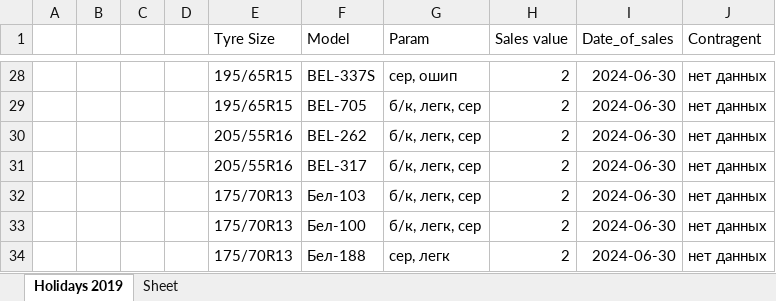
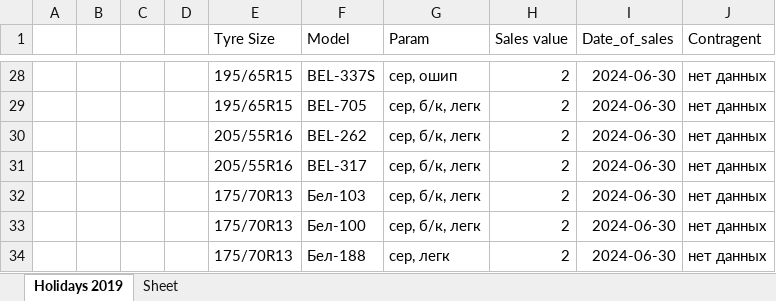
Before and after one commit to club11/TyreSellManagment, an Excel workbook: src/Tyres.xlsx, sheet Holidays 2019, drawn as a sheet; only a part is shown, gaps mark what is left out; values as stored, in another font and other column widths than the file's, no borders; the diff covers the shown part only; the diff names each change by its address in the sheet, - before the commit and + after, or states it on an @@ line.

```diff
--- a/src/Tyres.xlsx (sheet Holidays 2019)
+++ b/src/Tyres.xlsx (sheet Holidays 2019)
-G29:G33 (Param): б/к, легк, сер
+G29:G33 (Param): сер, б/к, легк
```
Also changed, not shown: 24 edited cells elsewhere in this sheet, 2 other files.
